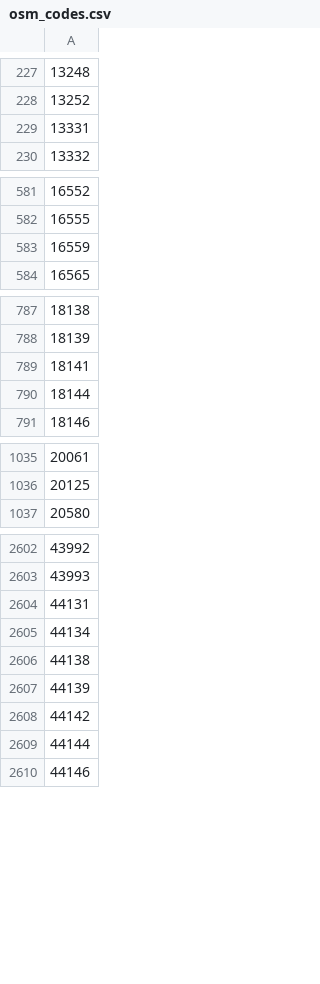
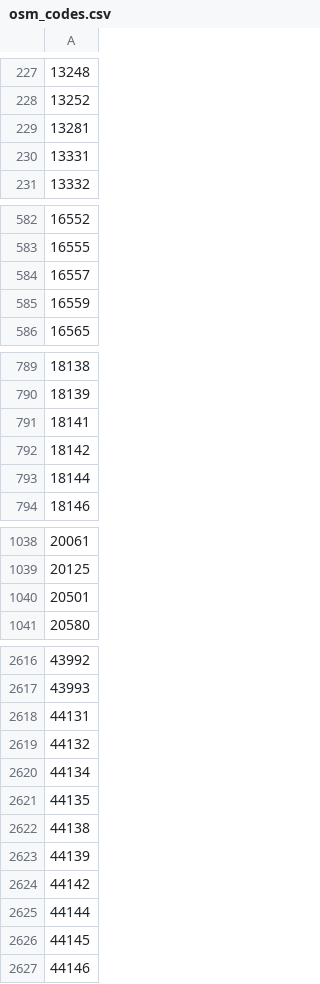
Before and after one commit to civictechsweden/pOSMkod, a CSV file: data/osm_codes.csv, drawn as a sheet; only a part is shown, gaps mark what is left out; the diff covers the shown part only; the diff names each change by its address in the sheet, - before the commit and + after, or states it on an @@ line.

```diff
--- a/data/osm_codes.csv
+++ b/data/osm_codes.csv
+row 229: 13281
+row 584: 16557
+row 792: 18142
+row 1040: 20501
+row 2619: 44132
+row 2621: 44135
+row 2626: 44145
```
Also changed, not shown: 24 added rows and 3 removed rows elsewhere in this file.
